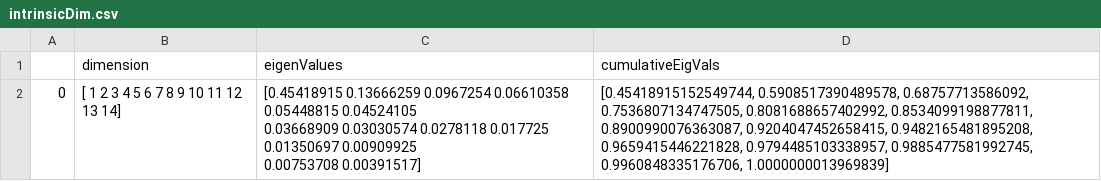
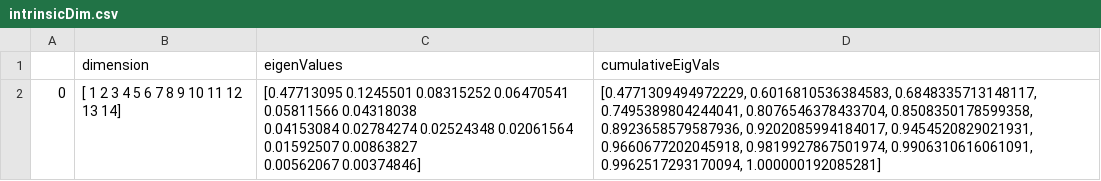
Before and after one commit to knl-kolhe/Visualization-Project-2, a CSV file: data/intrinsicDim.csv, drawn as a sheet.

```diff
--- a/data/intrinsicDim.csv
+++ b/data/intrinsicDim.csv
@@ -1,4 +1,4 @@
 ,dimension,eigenValues,cumulativeEigVals
-0,[ 1  2  3  4  5  6  7  8  9 10 11 12 13 14],"[0.45418915 0.13666259 0.0967254  0.06610358 0.05448815 0.04524105
- 0.03668909 0.03030574 0.0278118  0.017725   0.01350697 0.00909925
- 0.00753708 0.00391517]","[0.45418915152549744, 0.5908517390489578, 0.68757713586092, 0.7536807134747505, 0.8081688657402992, 0.8534099198877811, 0.8900990076363087, 0.9204047452658415, 0.9482165481895208, 0.9659415446221828, 0.9794485103338957, 0.9885477581992745, 0.9960848335176706, 1.0000000013969839]"
+0,[ 1  2  3  4  5  6  7  8  9 10 11 12 13 14],"[0.47713095 0.1245501  0.08315252 0.06470541 0.05811566 0.04318038
+ 0.04153084 0.02784274 0.02524348 0.02061564 0.01592507 0.00863827
+ 0.00562067 0.00374846]","[0.4771309494972229, 0.6016810536384583, 0.6848335713148117, 0.7495389804244041, 0.8076546378433704, 0.8508350178599358, 0.8923658579587936, 0.9202085994184017, 0.9454520829021931, 0.9660677202045918, 0.9819927867501974, 0.9906310616061091, 0.9962517293170094, 1.000000192085281]"
```
Also changed, not shown: 5 other files.
